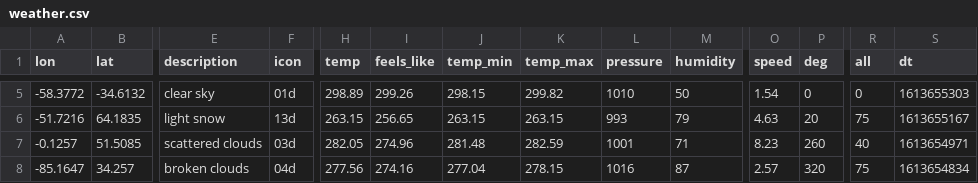
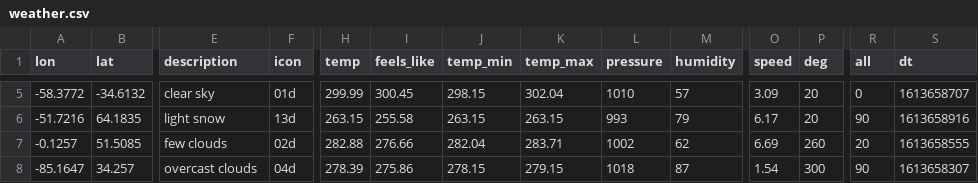
Before and after one commit to MatteoCennamo/Programming_for_Data_Analysis_2, a CSV file: Project/Assets/CSV_files/weather.csv, drawn as a sheet; only a part is shown, gaps mark what is left out; the diff covers the shown part only; the diff names each change by its address in the sheet, - before the commit and + after, or states it on an @@ line.

```diff
--- a/Project/Assets/CSV_files/weather.csv
+++ b/Project/Assets/CSV_files/weather.csv
-H5 (temp): 298.89
+H5 (temp): 299.99
-I5 (feels_like): 299.26
+I5 (feels_like): 300.45
-K5 (temp_max): 299.82
+K5 (temp_max): 302.04
-M5 (humidity): 50
+M5 (humidity): 57
-O5 (speed): 1.54
+O5 (speed): 3.09
-P5 (deg): 0
+P5 (deg): 20
-S5 (dt): 1613655303
+S5 (dt): 1613658707
-I6 (feels_like): 256.65
+I6 (feels_like): 255.58
-O6 (speed): 4.63
+O6 (speed): 6.17
-R6 (all): 75
+R6 (all): 90
-S6 (dt): 1613655167
+S6 (dt): 1613658916
-E7 (description): scattered clouds
+E7 (description): few clouds
-F7 (icon): 03d
+F7 (icon): 02d
-H7 (temp): 282.05
+H7 (temp): 282.88
-I7 (feels_like): 274.96
+I7 (feels_like): 276.66
-J7 (temp_min): 281.48
+J7 (temp_min): 282.04
-K7 (temp_max): 282.59
+K7 (temp_max): 283.71
-L7 (pressure): 1001
+L7 (pressure): 1002
-M7 (humidity): 71
+M7 (humidity): 62
-O7 (speed): 8.23
+O7 (speed): 6.69
-R7 (all): 40
+R7 (all): 20
-S7 (dt): 1613654971
+S7 (dt): 1613658555
-E8 (description): broken clouds
+E8 (description): overcast clouds
-H8 (temp): 277.56
+H8 (temp): 278.39
-I8 (feels_like): 274.16
+I8 (feels_like): 275.86
-J8 (temp_min): 277.04
+J8 (temp_min): 278.15
-K8 (temp_max): 278.15
+K8 (temp_max): 279.15
-L8 (pressure): 1016
+L8 (pressure): 1018
-O8 (speed): 2.57
+O8 (speed): 1.54
-P8 (deg): 320
+P8 (deg): 300
-R8 (all): 75
+R8 (all): 90
-S8 (dt): 1613654834
+S8 (dt): 1613658307
```
Also changed, not shown: 142 edited cells elsewhere in this file, 41 other files.
